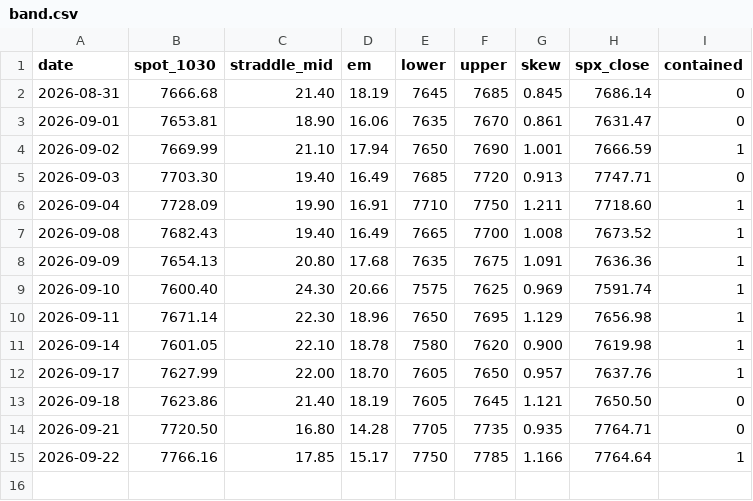
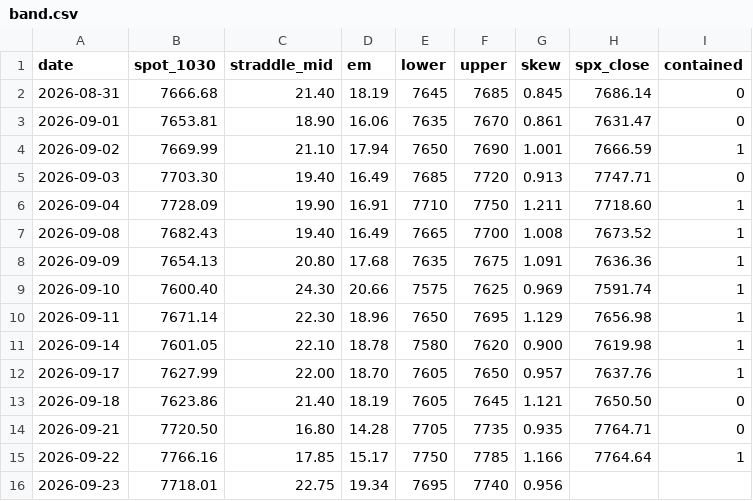
Before and after one commit to alwahedi-netizen/spx-0DTE-v1, a CSV file: data/paper/band.csv, drawn as a sheet.

```diff
--- a/data/paper/band.csv
+++ b/data/paper/band.csv
@@ -15 +15,2 @@ date,spot_1030,straddle_mid,em,lower,upper,skew,spx_close,contained
 2026-09-22,7766.16,17.85,15.17,7750,7785,1.166,7764.64,1
+2026-09-23,7718.01,22.75,19.34,7695,7740,0.956,,
```
Also changed, not shown: data/paper/positions.csv, data/paper/signals.csv, 1 other file.
